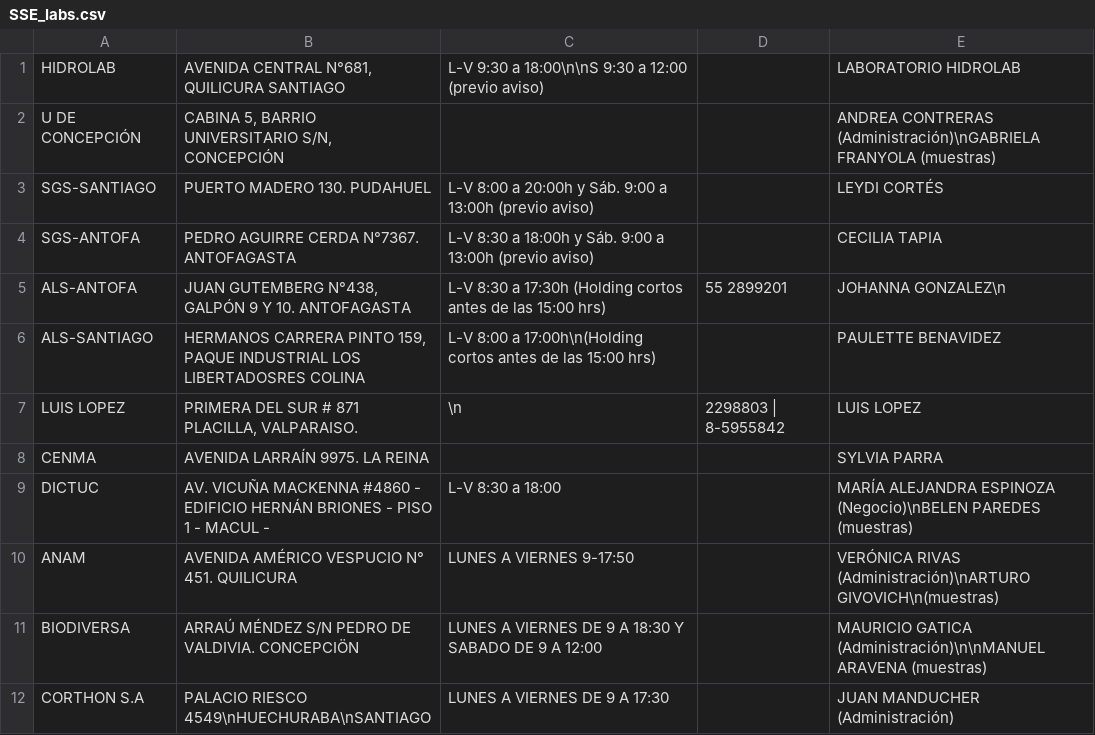
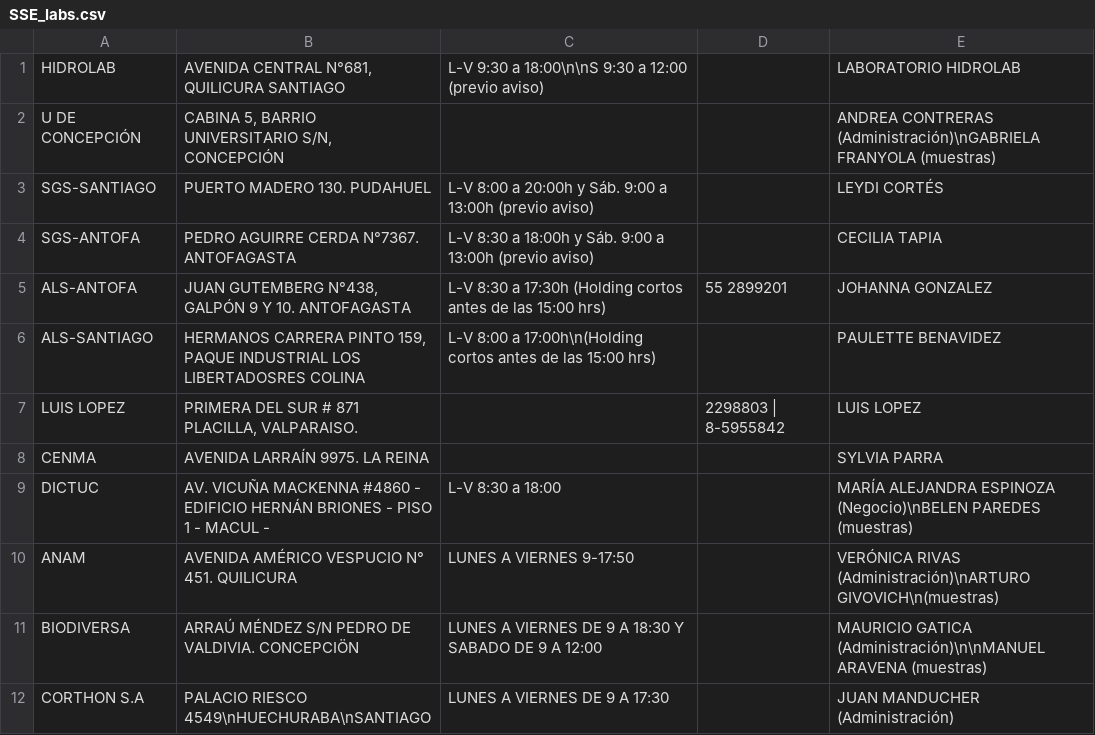
Before and after one commit to dpineiden/gestion_docs, a CSV file: Oficial/PRE_CSV/SSE_labs.csv, drawn as a sheet.

```diff
--- a/Oficial/PRE_CSV/SSE_labs.csv
+++ b/Oficial/PRE_CSV/SSE_labs.csv
@@ -4,5 +4,5 @@ SGS-SANTIAGO;PUERTO MADERO 130. PUDAHUEL;L-V 8:00 a 20:00h y Sáb. 9:00 a 13:00h
 SGS-ANTOFA;PEDRO AGUIRRE CERDA N°7367. ANTOFAGASTA;L-V 8:30 a 18:00h y Sáb. 9:00 a 13:00h (previo aviso);;CECILIA TAPIA
-ALS-ANTOFA;JUAN GUTEMBERG N°438, GALPÓN 9 Y 10. ANTOFAGASTA;L-V 8:30 a 17:30h (Holding cortos antes de las 15:00 hrs);55 2899201;JOHANNA GONZALEZ\n
+ALS-ANTOFA;JUAN GUTEMBERG N°438, GALPÓN 9 Y 10. ANTOFAGASTA;L-V 8:30 a 17:30h (Holding cortos antes de las 15:00 hrs);55 2899201;JOHANNA GONZALEZ
 ALS-SANTIAGO;HERMANOS CARRERA PINTO 159, PAQUE INDUSTRIAL LOS LIBERTADOSRES COLINA;L-V 8:00 a 17:00h\n(Holding cortos antes de las 15:00 hrs);;PAULETTE BENAVIDEZ
-LUIS LOPEZ;PRIMERA DEL SUR #    871 PLACILLA, VALPARAISO.;\n;2298803 | 8-5955842;LUIS LOPEZ
+LUIS LOPEZ;PRIMERA DEL SUR #    871 PLACILLA, VALPARAISO.;;2298803 | 8-5955842;LUIS LOPEZ
 CENMA;AVENIDA LARRAÍN 9975. LA REINA;;;SYLVIA PARRA
```
Also changed, not shown: Oficial/PRE_CSV/SSE_matriz_test.csv, 20 other files.
